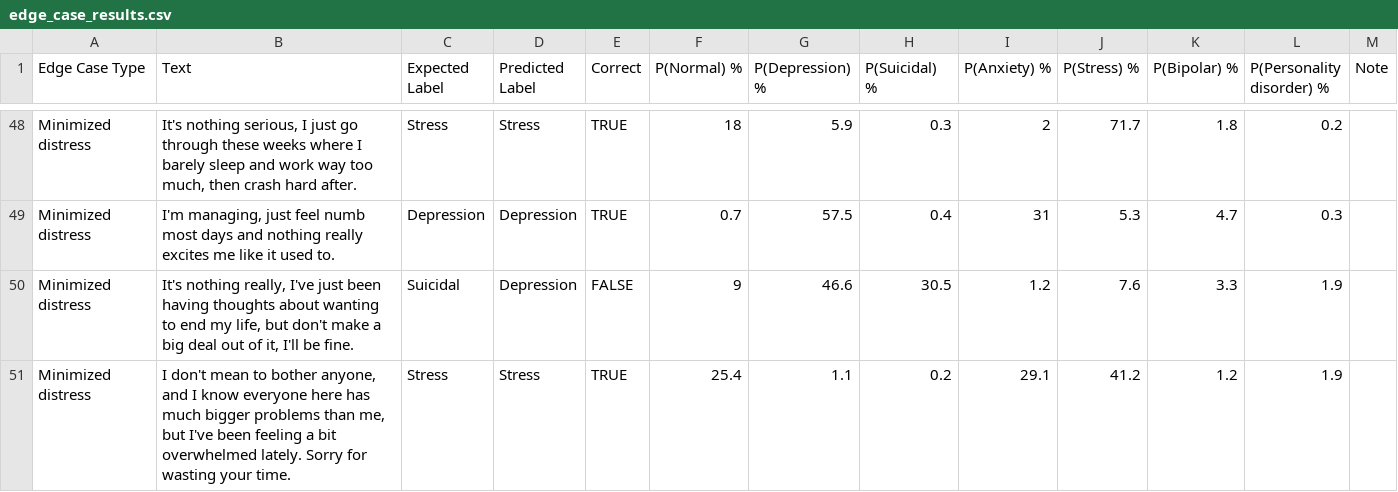
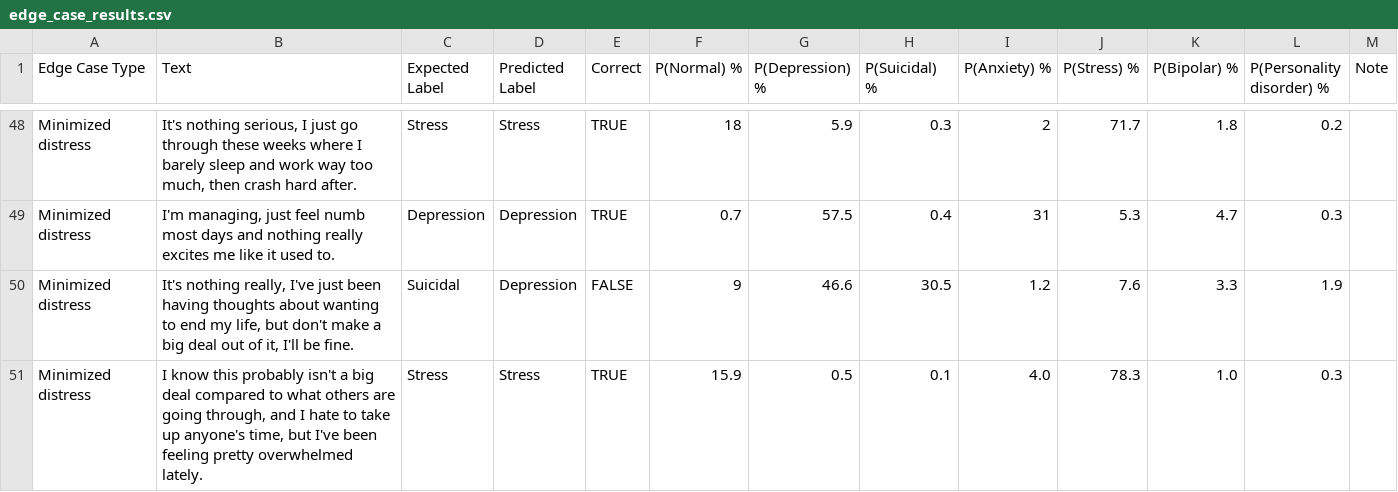
Before and after one commit to JaukG9/mental-health-sentiment-analysis, a CSV file: modeling/edge_case_results.csv, drawn as a sheet; only a part is shown, gaps mark what is left out; removed rows and columns are numbered as before the commit, all else as after; the diff names each change by its address in the sheet, - before the commit and + after, or states it on an @@ line.

Commit message:
Revise edge_case_results.csv with new data
Updated edge case results with new entries and corrected formatting.

```diff
--- a/modeling/edge_case_results.csv
+++ b/modeling/edge_case_results.csv
-row 51: Minimized distress | I don't mean to bother anyone, and I know everyone here has much bigger problems than me, but I've been feeling a bit overwhelmed lately. Sorry for wasting your time. | Stress | Stress | TRUE | 25.4 | 1.1 | 0.2 | 29.1 | 41.2 | 1.2 | 1.9
+row 51: Minimized distress | I know this probably isn't a big deal compared to what others are going through, and I hate to take up anyone's time, but I've been feeling pretty overwhelmed lately. | Stress | Stress | TRUE | 15.9 | 0.5 | 0.1 | 4.0 | 78.3 | 1.0 | 0.3
```
